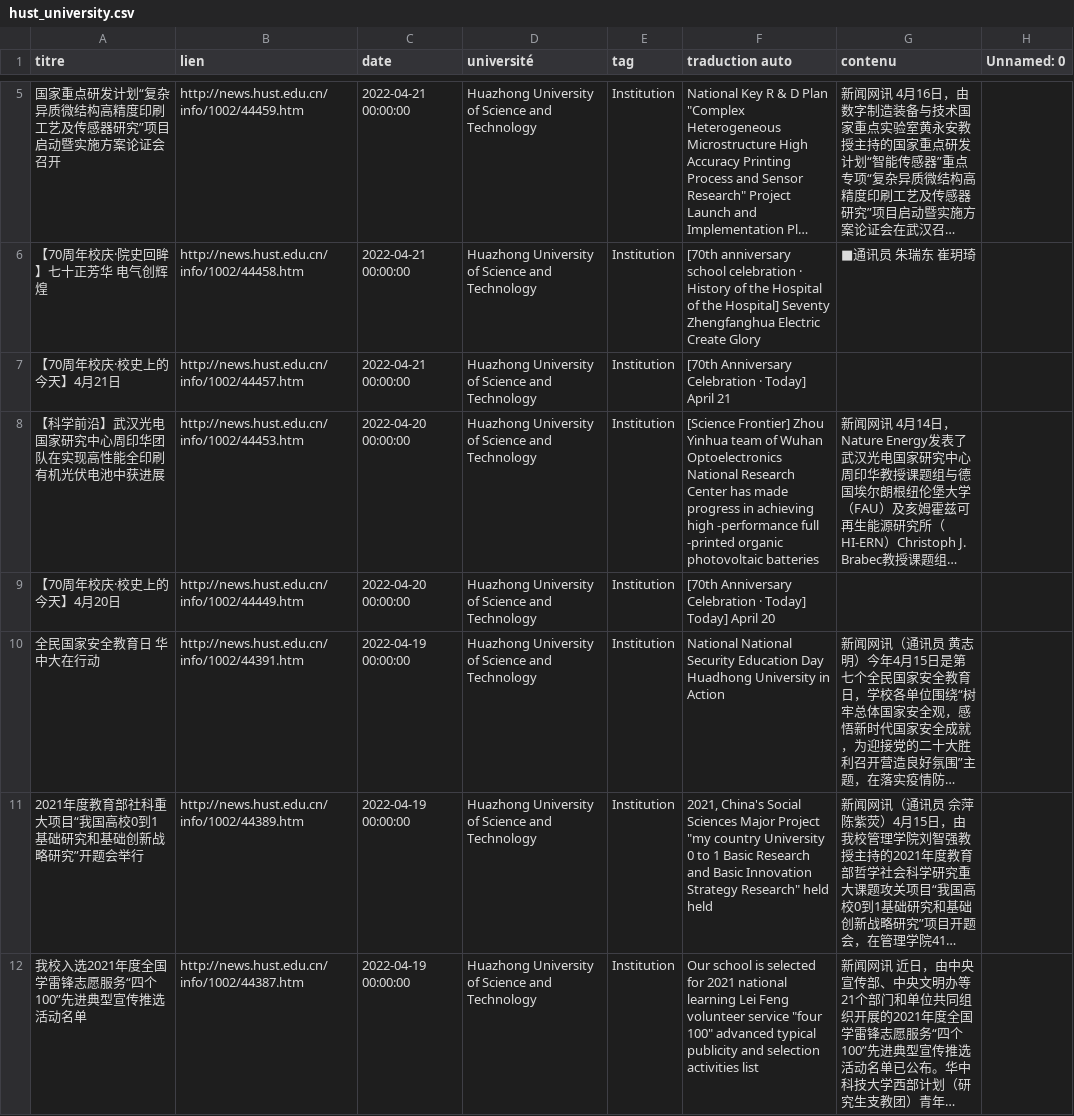
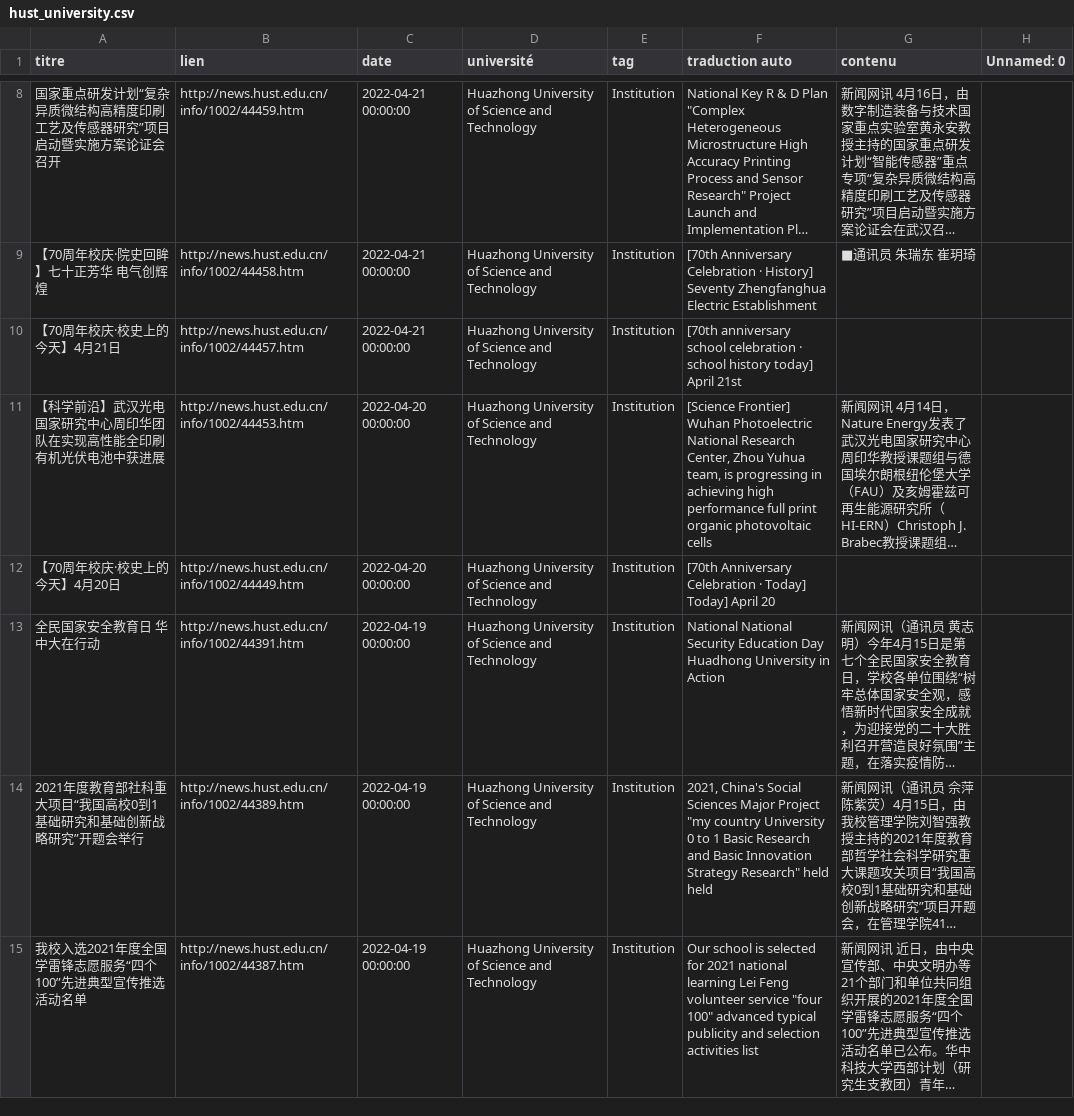
Before and after one commit to kudoeil/Hubei_universities_veille, a CSV file: universities/hust_university.csv, drawn as a sheet; only a part is shown, gaps mark what is left out; long unchanged cells end in …; addresses are those after the commit; the diff covers the shown part only; the diff names each change by its address in the sheet, - before the commit and + after, or states it on an @@ line.

Commit message:
màj données

```diff
--- a/universities/hust_university.csv
+++ b/universities/hust_university.csv
-F9 (traduction auto): [70th anniversary school celebration · History of the Hospital of the Hospital] Seventy Zhengfanghua Electric Create Glory
+F9 (traduction auto): [70th Anniversary Celebration · History] Seventy Zhengfanghua Electric Establishment
-F10 (traduction auto): [70th Anniversary Celebration · Today] April 21
+F10 (traduction auto): [70th anniversary school celebration · school history today] April 21st
-F11 (traduction auto): [Science Frontier] Zhou Yinhua team of Wuhan Optoelectronics National Research Center has made progress in achieving high -performance full -printed organic photovoltaic batteries
+F11 (traduction auto): [Science Frontier] Wuhan Photoelectric National Research Center, Zhou Yuhua team, is progressing in achieving high performance full print organic photovoltaic cells
```
Also changed, not shown: 4 added rows, 3 moved rows and 11 edited cells elsewhere in this file.
